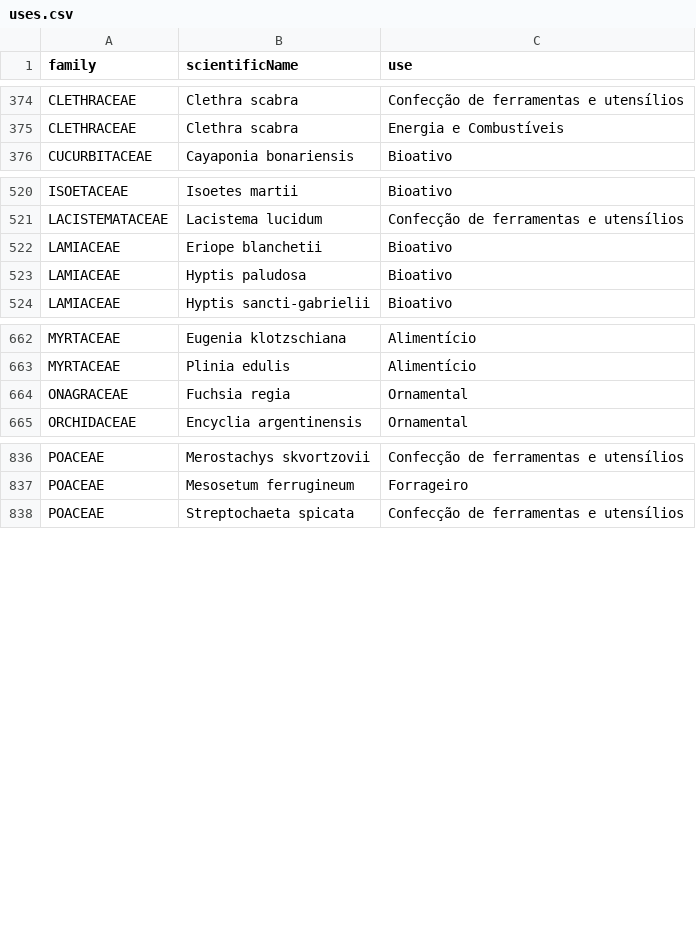
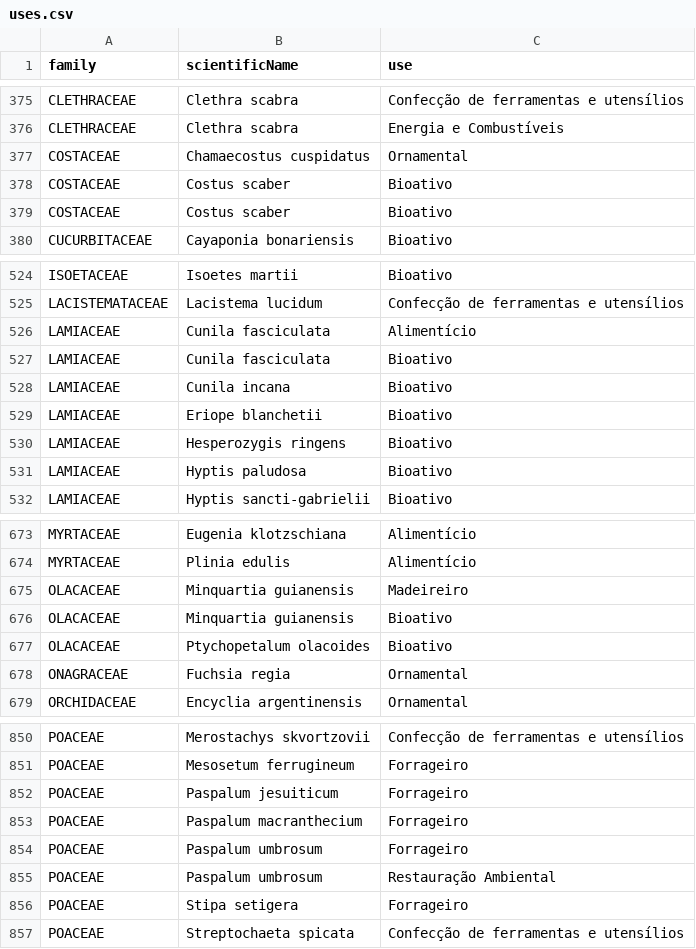
Before and after one commit to andreeppinghaus/reports, a CSV file: data/livro_vermelho_2013/uses.csv, drawn as a sheet; only a part is shown, gaps mark what is left out; the diff covers the shown part only.

```diff
--- a/data/livro_vermelho_2013/uses.csv
+++ b/data/livro_vermelho_2013/uses.csv
@@ -375,2 +376,5 @@ CLETHRACEAE,"Clethra scabra","Confecção de ferramentas e utensílios",
 CLETHRACEAE,"Clethra scabra","Energia e Combustíveis",
+COSTACEAE,"Chamaecostus cuspidatus",Ornamental,
+COSTACEAE,"Costus scaber",Bioativo,
+COSTACEAE,"Costus scaber",Bioativo,
 CUCURBITACEAE,"Cayaponia bonariensis",Bioativo,
@@ -521,3 +525,7 @@ ISOETACEAE,"Isoetes martii",Bioativo,
 LACISTEMATACEAE,"Lacistema lucidum","Confecção de ferramentas e utensílios",
+LAMIACEAE,"Cunila fasciculata",Alimentício,
+LAMIACEAE,"Cunila fasciculata",Bioativo,
+LAMIACEAE,"Cunila incana",Bioativo,
 LAMIACEAE,"Eriope blanchetii",Bioativo,
+LAMIACEAE,"Hesperozygis ringens",Bioativo,
 LAMIACEAE,"Hyptis paludosa",Bioativo,
@@ -663,2 +674,5 @@ MYRTACEAE,"Eugenia klotzschiana",Alimentício,
 MYRTACEAE,"Plinia edulis",Alimentício,
+OLACACEAE,"Minquartia guianensis",Madeireiro,
+OLACACEAE,"Minquartia guianensis",Bioativo,
+OLACACEAE,"Ptychopetalum olacoides",Bioativo,
 ONAGRACEAE,"Fuchsia regia",Ornamental,
@@ -837,2 +851,7 @@ POACEAE,"Merostachys skvortzovii","Confecção de ferramentas e utensílios",
 POACEAE,"Mesosetum ferrugineum",Forrageiro,
+POACEAE,"Paspalum jesuiticum",Forrageiro,
+POACEAE,"Paspalum macranthecium",Forrageiro,
+POACEAE,"Paspalum umbrosum",Forrageiro,
+POACEAE,"Paspalum umbrosum","Restauração Ambiental",
+POACEAE,"Stipa setigera",Forrageiro,
 POACEAE,"Streptochaeta spicata","Confecção de ferramentas e utensílios",
```
Also changed, not shown: 6 added rows elsewhere in this file, data/endemicas_rio_de_janeiro/actions.csv, data/endemicas_rio_de_janeiro/biomas.csv, 52 other files.
